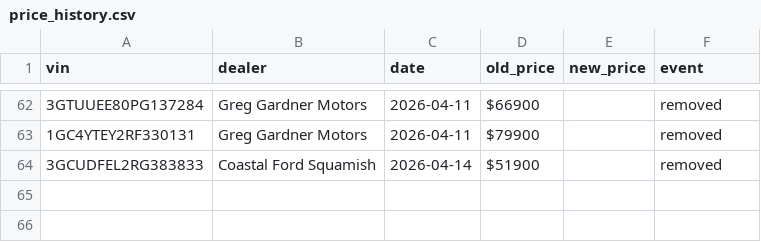
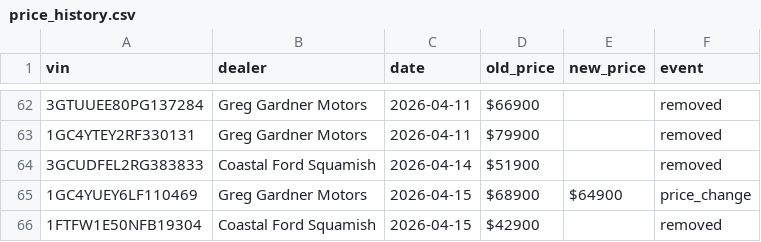
Before and after one commit to wilrocks79/truck-tracker, a CSV file: data/price_history.csv, drawn as a sheet; only a part is shown, gaps mark what is left out; the diff names each change by its address in the sheet, - before the commit and + after, or states it on an @@ line.

```diff
--- a/data/price_history.csv
+++ b/data/price_history.csv
+row 65: 1GC4YUEY6LF110469 | Greg Gardner Motors | 2026-04-15 | $68900 | $64900 | price_change
+row 66: 1FTFW1E50NFB19304 | Coastal Ford Squamish | 2026-04-15 | $42900 |  | removed
```
Also changed, not shown: data/inventory.csv, 1 other file.
